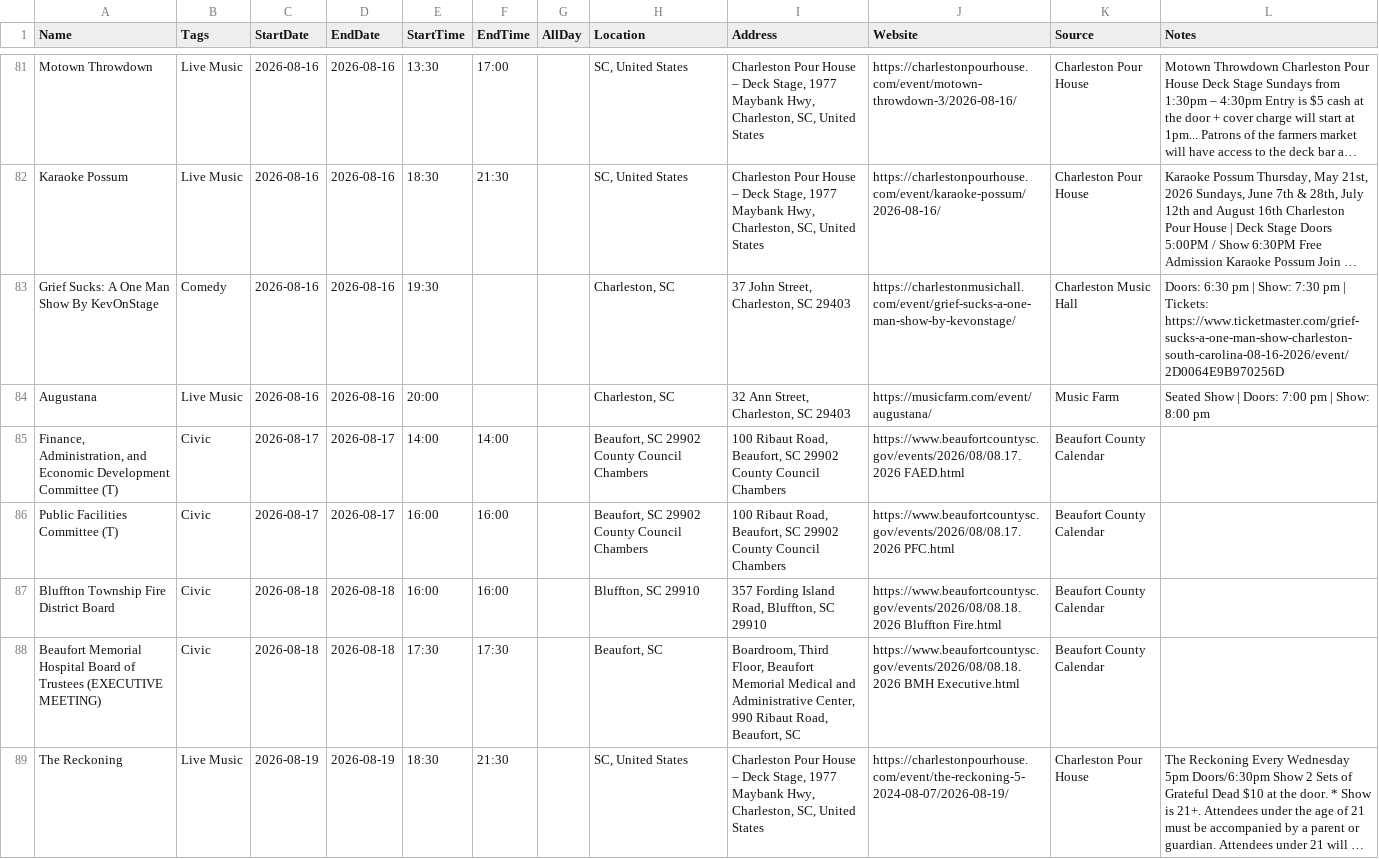
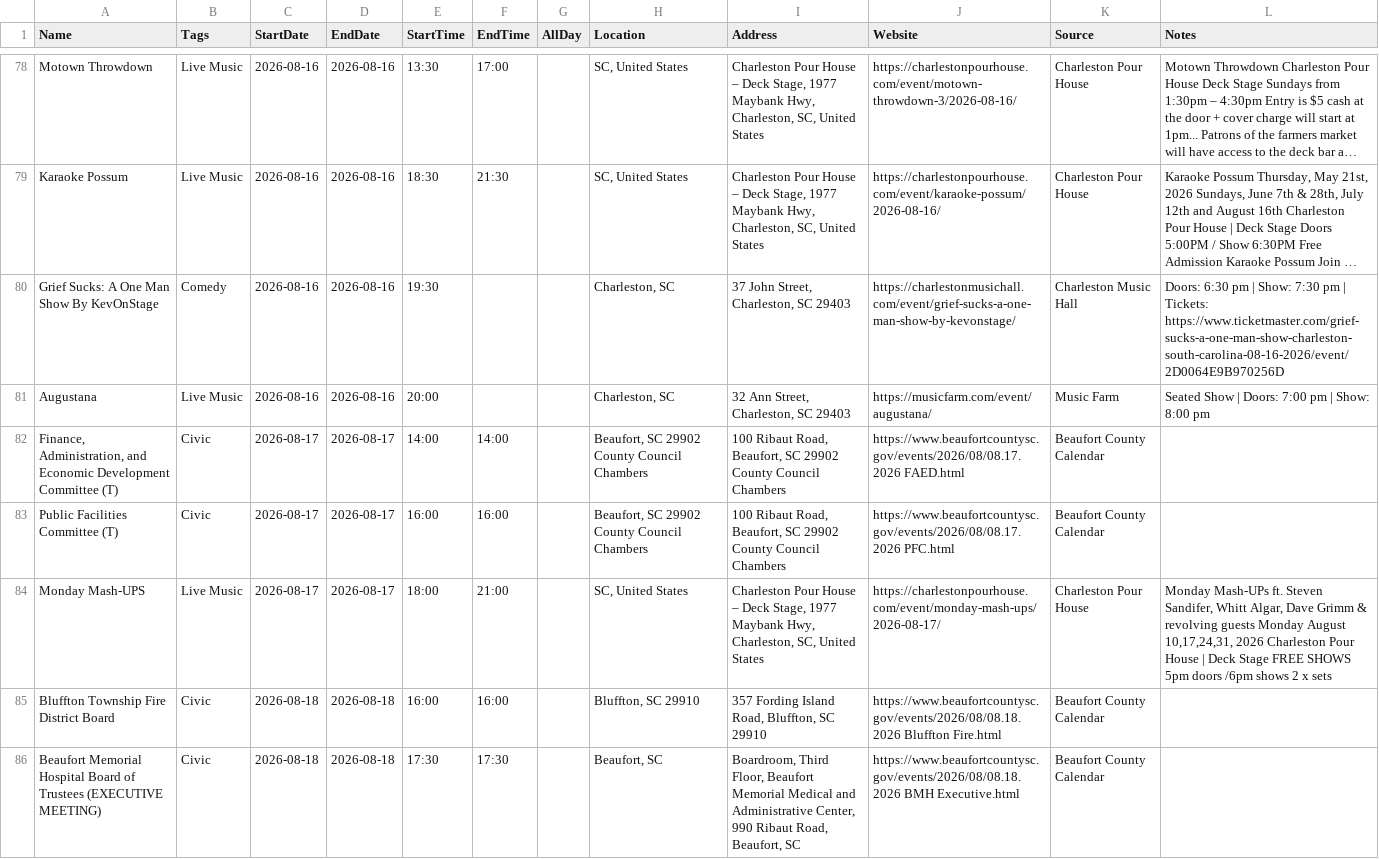
Before and after one commit to kmcurry/port-royal-sounder, a CSV file: data/events.csv, drawn as a sheet; only a part is shown, gaps mark what is left out; the shorter side is filled out with more unchanged rows; long unchanged cells end in …; the diff covers the shown part only; the diff names each change by its address in the sheet, - before the commit and + after, or states it on an @@ line.

```diff
--- a/data/events.csv
+++ b/data/events.csv
+row 84: Monday Mash-UPS | Live Music | 2026-08-17 | 2026-08-17 | 18:00 | 21:00 |  | SC, United States | Charleston Pour House – Deck Stage, 1977 Maybank Hwy, Charleston, SC, United States | https://charlestonpourhouse.com/event/monday-mash-ups/2026-08-17/ | Charleston Pour House | Monday Mash-UPs ft. Steven Sandifer, Whitt Algar, Dave Grimm & revolving guests Monday August 10,17,24,31, 2026 Charleston Pour House | Deck Stage FREE SHOWS 5pm doors /6pm shows 2 x sets
```
Also changed, not shown: 6 added rows, 7 removed rows and 1 edited cell elsewhere in this file, 2 other files.
